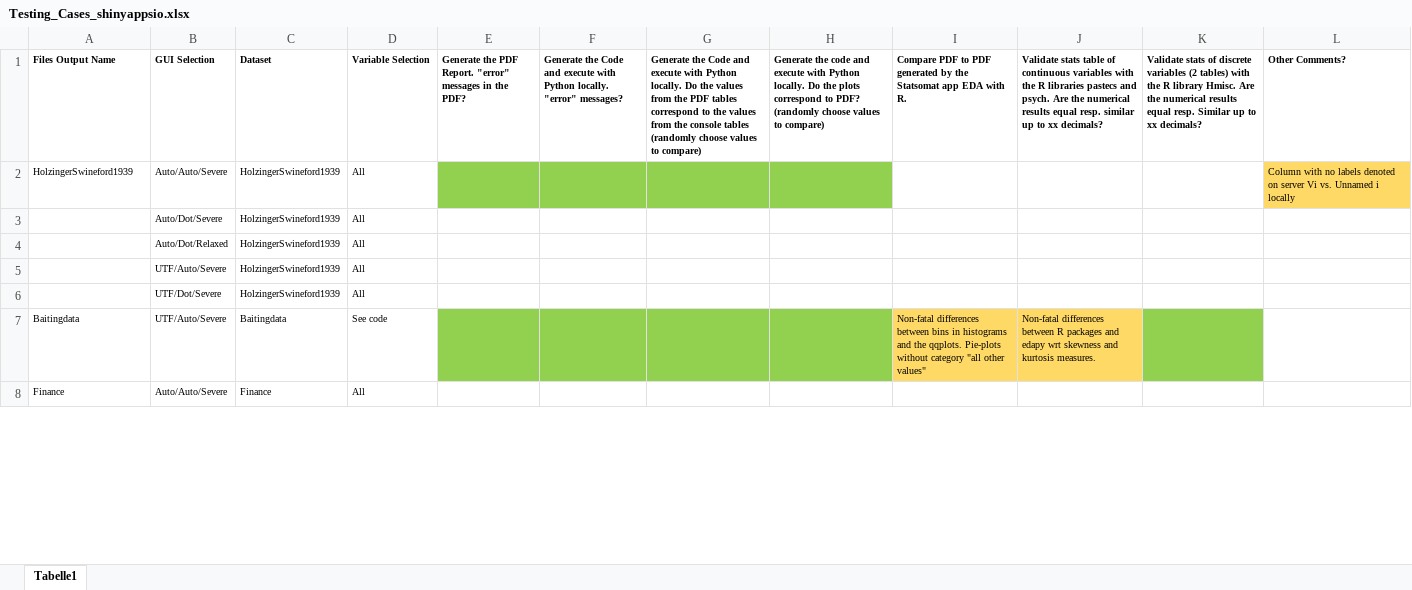
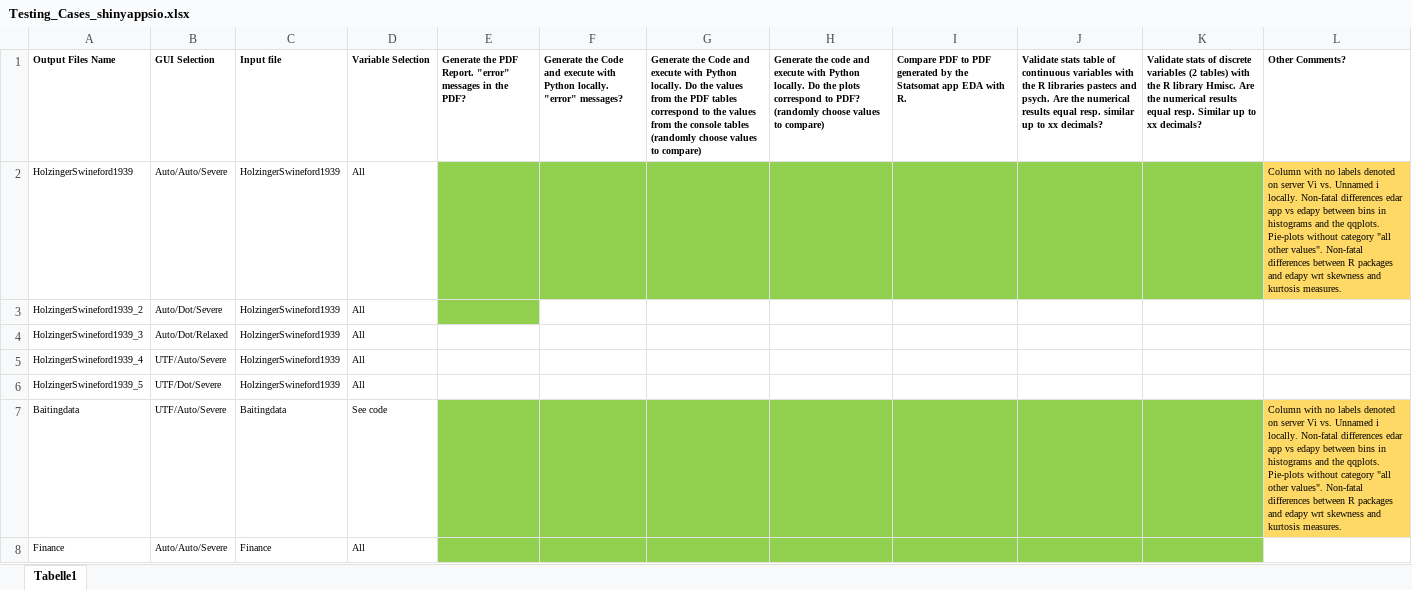
Before and after one commit to Statsomat/EDAPY, an Excel workbook: Testing/Testing_Cases_shinyappsio.xlsx, sheet Tabelle1, drawn as a sheet; only a part is shown; values as stored, in another font and other column widths than the file's, no borders; the diff covers the shown part only; the diff names each change by its address in the sheet, - before the commit and + after, or states it on an @@ line.

```diff
--- a/Testing/Testing_Cases_shinyappsio.xlsx (sheet Tabelle1)
+++ b/Testing/Testing_Cases_shinyappsio.xlsx (sheet Tabelle1)
-A1: Files Output Name
+A1: Output Files Name
-C1: Dataset
+C1: Input file
-I2:K2 fill: none
+I2:K2 fill: #92D050
-L2 (Other Comments?): …Unnamed i locally
+L2 (Other Comments?): …Unnamed i locally. Non-fatal differences edar app vs edapy between bins in histograms and the qqplots. Pie-plots without category "all other values". Non-fatal differences between R packages and edapy wrt skewness and kurtosis measures.
-A3 (Output Files Name): (empty)
+A3 (Output Files Name): HolzingerSwineford1939_2
-E3 fill: none
+E3 fill: #92D050
-A4 (Output Files Name): (empty)
+A4 (Output Files Name): HolzingerSwineford1939_3
-A5 (Output Files Name): (empty)
+A5 (Output Files Name): HolzingerSwineford1939_4
-A6 (Output Files Name): (empty)
+A6 (Output Files Name): HolzingerSwineford1939_5
-I7: Non-fatal differences between bins in histograms and the qqplots. Pie-plots without category "all other values"
+I7: (empty)
-I7:J7 fill: #FFD966
+I7:J7 fill: #92D050
-J7: Non-fatal differences between R packages and edapy wrt skewness and kurtosis measures.
+J7: (empty)
-L7 (Other Comments?): (empty)
+L7 (Other Comments?): Column with no labels denoted on server Vi vs. Unnamed i locally. Non-fatal differences edar app vs edapy between bins in histograms and the qqplots. Pie-plots without category "all other values". Non-fatal differences between R packages and edapy wrt skewness and kurtosis measures.
-L7 fill: none
+L7 fill: #FFD966
-E8:K8 fill: none
+E8:K8 fill: #92D050
```
Also changed, not shown: 2 added rows and 4 edited cells elsewhere in this sheet, 15 other files.
